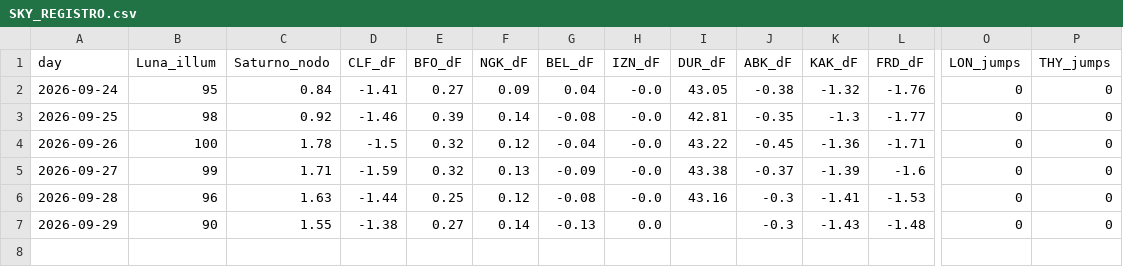
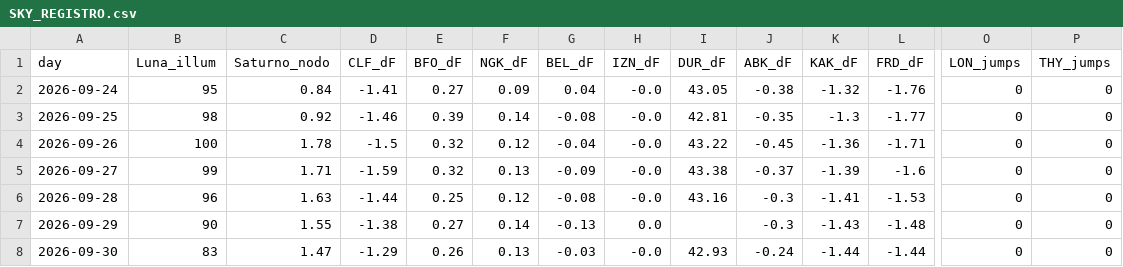
Before and after one commit to lake-dot/SDSky33038, a CSV file: data/days/SKY_REGISTRO.csv, drawn as a sheet; only a part is shown, gaps mark what is left out; rows hold the shown columns only; the diff names each change by its address in the sheet, - before the commit and + after, or states it on an @@ line.

```diff
--- a/data/days/SKY_REGISTRO.csv
+++ b/data/days/SKY_REGISTRO.csv
+row 8: 2026-09-30 | 83 | 1.47 | -1.29 | 0.26 | 0.13 | -0.03 | -0.0 | 42.93 | -0.24 | -1.44 | -1.44 | 0 | 0
```
Also changed, not shown: data/days/SKY_EVENTI.csv, data/days/SKY_MARKER.csv, 7 other files.
